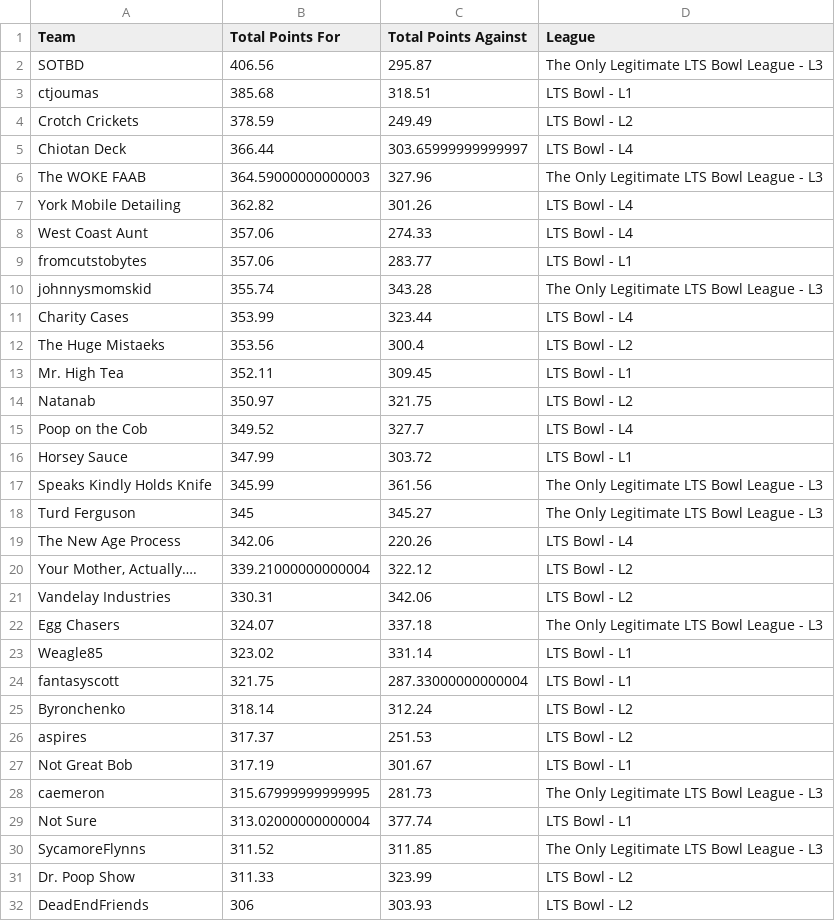
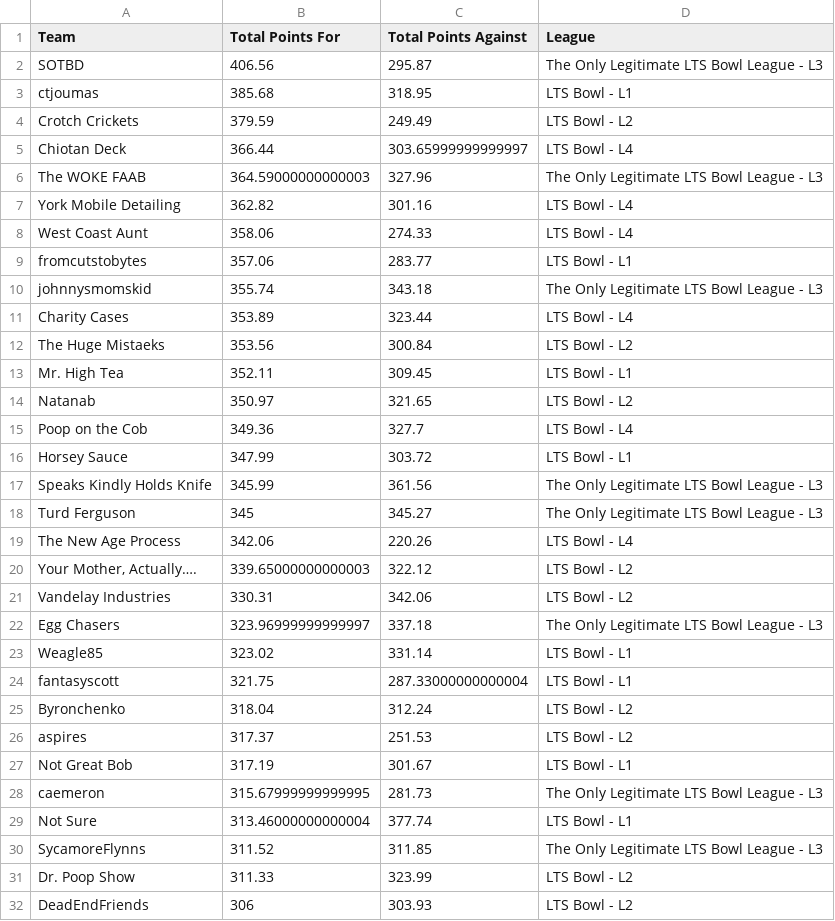
Before and after one commit to matthewdwood82/LTS-Bowl-2026, a CSV file: dat/df_total_points.csv, drawn as a sheet; only a part is shown; the diff covers the shown part only.

```diff
--- a/dat/df_total_points.csv
+++ b/dat/df_total_points.csv
@@ -2,15 +2,15 @@ Team,Total Points For,Total Points Against,League
 SOTBD,406.56,295.87,The Only Legitimate LTS Bowl League - L3
-ctjoumas,385.68,318.51,LTS Bowl - L1
-Crotch Crickets,378.59,249.49,LTS Bowl - L2
+ctjoumas,385.68,318.95,LTS Bowl - L1
+Crotch Crickets,379.59,249.49,LTS Bowl - L2
 Chiotan Deck,366.44,303.65999999999997,LTS Bowl - L4
 The WOKE FAAB,364.59000000000003,327.96,The Only Legitimate LTS Bowl League - L3
-York Mobile Detailing,362.82,301.26,LTS Bowl - L4
-West Coast Aunt,357.06,274.33,LTS Bowl - L4
+York Mobile Detailing,362.82,301.16,LTS Bowl - L4
+West Coast Aunt,358.06,274.33,LTS Bowl - L4
 fromcutstobytes,357.06,283.77,LTS Bowl - L1
-johnnysmomskid,355.74,343.28,The Only Legitimate LTS Bowl League - L3
-Charity Cases,353.99,323.44,LTS Bowl - L4
-The Huge Mistaeks,353.56,300.4,LTS Bowl - L2
+johnnysmomskid,355.74,343.18,The Only Legitimate LTS Bowl League - L3
+Charity Cases,353.89,323.44,LTS Bowl - L4
+The Huge Mistaeks,353.56,300.84,LTS Bowl - L2
 Mr. High Tea,352.11,309.45,LTS Bowl - L1
-Natanab,350.97,321.75,LTS Bowl - L2
-Poop on the Cob,349.52,327.7,LTS Bowl - L4
+Natanab,350.97,321.65,LTS Bowl - L2
+Poop on the Cob,349.36,327.7,LTS Bowl - L4
 Horsey Sauce,347.99,303.72,LTS Bowl - L1
@@ -19,8 +19,8 @@ Turd Ferguson,345,345.27,The Only Legitimate LTS Bowl League - L3
 The New Age Process,342.06,220.26,LTS Bowl - L4
-"Your Mother, Actually….",339.21000000000004,322.12,LTS Bowl - L2
+"Your Mother, Actually….",339.65000000000003,322.12,LTS Bowl - L2
 Vandelay Industries,330.31,342.06,LTS Bowl - L2
-Egg Chasers,324.07,337.18,The Only Legitimate LTS Bowl League - L3
+Egg Chasers,323.96999999999997,337.18,The Only Legitimate LTS Bowl League - L3
 Weagle85,323.02,331.14,LTS Bowl - L1
 fantasyscott,321.75,287.33000000000004,LTS Bowl - L1
-Byronchenko,318.14,312.24,LTS Bowl - L2
+Byronchenko,318.04,312.24,LTS Bowl - L2
 aspires,317.37,251.53,LTS Bowl - L2
@@ -28,3 +28,3 @@ Not Great Bob,317.19,301.67,LTS Bowl - L1
 caemeron,315.67999999999995,281.73,The Only Legitimate LTS Bowl League - L3
-Not Sure,313.02000000000004,377.74,LTS Bowl - L1
+Not Sure,313.46000000000004,377.74,LTS Bowl - L1
 SycamoreFlynns,311.52,311.85,The Only Legitimate LTS Bowl League - L3
```
Also changed, not shown: 1 added row, 1 removed row and 4 edited cells elsewhere in this file, dat/df_scores.csv, dat/df_survived.csv, 1 other file.
